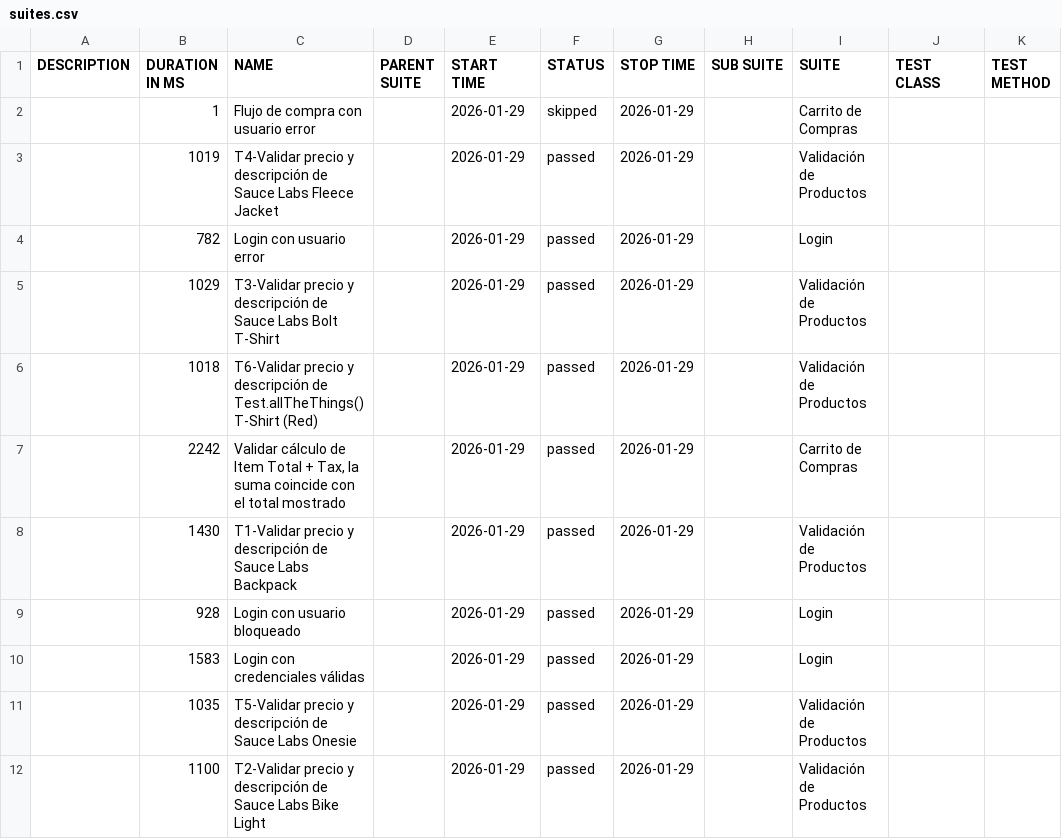
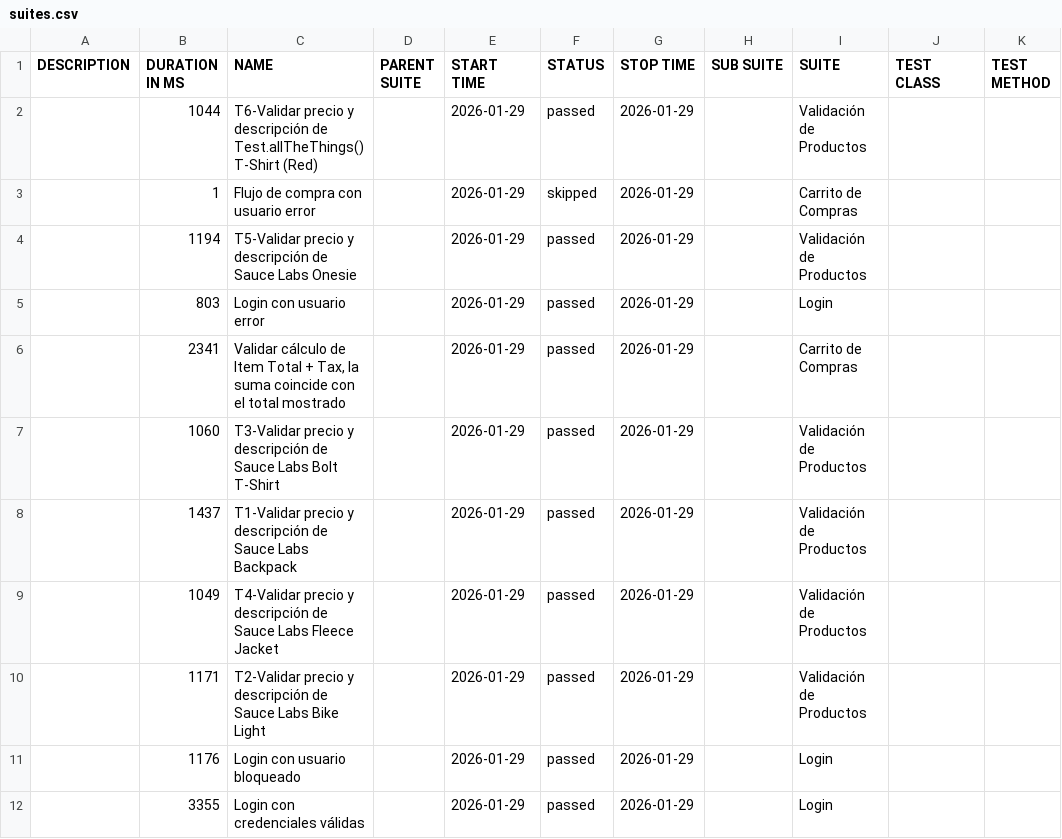
Before and after one commit to MaximilianoPets/Sauce-demo, a CSV file: allure-report/data/suites.csv, drawn as a sheet.

```diff
--- a/allure-report/data/suites.csv
+++ b/allure-report/data/suites.csv
@@ -1,12 +1,12 @@
 "DESCRIPTION","DURATION IN MS","NAME","PARENT SUITE","START TIME","STATUS","STOP TIME","SUB SUITE","SUITE","TEST CLASS","TEST METHOD"
+"","1044","T6-Validar precio y descripción de Test.allTheThings() T-Shirt (Red)","","2026-01-29","passed","2026-01-29","","Validación de Productos","",""
 "","1","Flujo de compra con usuario error","","2026-01-29","skipped","2026-01-29","","Carrito de Compras","",""
-"","1019","T4-Validar precio y descripción de Sauce Labs Fleece Jacket","","2026-01-29","passed","2026-01-29","","Validación de Productos","",""
-"","782","Login con usuario error","","2026-01-29","passed","2026-01-29","","Login","",""
-"","1029","T3-Validar precio y descripción de Sauce Labs Bolt T-Shirt","","2026-01-29","passed","2026-01-29","","Validación de Productos","",""
-"","1018","T6-Validar precio y descripción de Test.allTheThings() T-Shirt (Red)","","2026-01-29","passed","2026-01-29","","Validación de Productos","",""
-"","2242","Validar cálculo de Item Total + Tax, la suma coincide con el total mostrado","","2026-01-29","passed","2026-01-29","","Carrito de Compras","",""
-"","1430","T1-Validar precio y descripción de Sauce Labs Backpack","","2026-01-29","passed","2026-01-29","","Validación de Productos","",""
-"","928","Login con usuario bloqueado","","2026-01-29","passed","2026-01-29","","Login","",""
-"","1583","Login con credenciales válidas","","2026-01-29","passed","2026-01-29","","Login","",""
-"","1035","T5-Validar precio y descripción de Sauce Labs Onesie","","2026-01-29","passed","2026-01-29","","Validación de Productos","",""
-"","1100","T2-Validar precio y descripción de Sauce Labs Bike Light","","2026-01-29","passed","2026-01-29","","Validación de Productos","",""
+"","1194","T5-Validar precio y descripción de Sauce Labs Onesie","","2026-01-29","passed","2026-01-29","","Validación de Productos","",""
+"","803","Login con usuario error","","2026-01-29","passed","2026-01-29","","Login","",""
+"","2341","Validar cálculo de Item Total + Tax, la suma coincide con el total mostrado","","2026-01-29","passed","2026-01-29","","Carrito de Compras","",""
+"","1060","T3-Validar precio y descripción de Sauce Labs Bolt T-Shirt","","2026-01-29","passed","2026-01-29","","Validación de Productos","",""
+"","1437","T1-Validar precio y descripción de Sauce Labs Backpack","","2026-01-29","passed","2026-01-29","","Validación de Productos","",""
+"","1049","T4-Validar precio y descripción de Sauce Labs Fleece Jacket","","2026-01-29","passed","2026-01-29","","Validación de Productos","",""
+"","1171","T2-Validar precio y descripción de Sauce Labs Bike Light","","2026-01-29","passed","2026-01-29","","Validación de Productos","",""
+"","1176","Login con usuario bloqueado","","2026-01-29","passed","2026-01-29","","Login","",""
+"","3355","Login con credenciales válidas","","2026-01-29","passed","2026-01-29","","Login","",""
```
Also changed, not shown: 25 other files.
